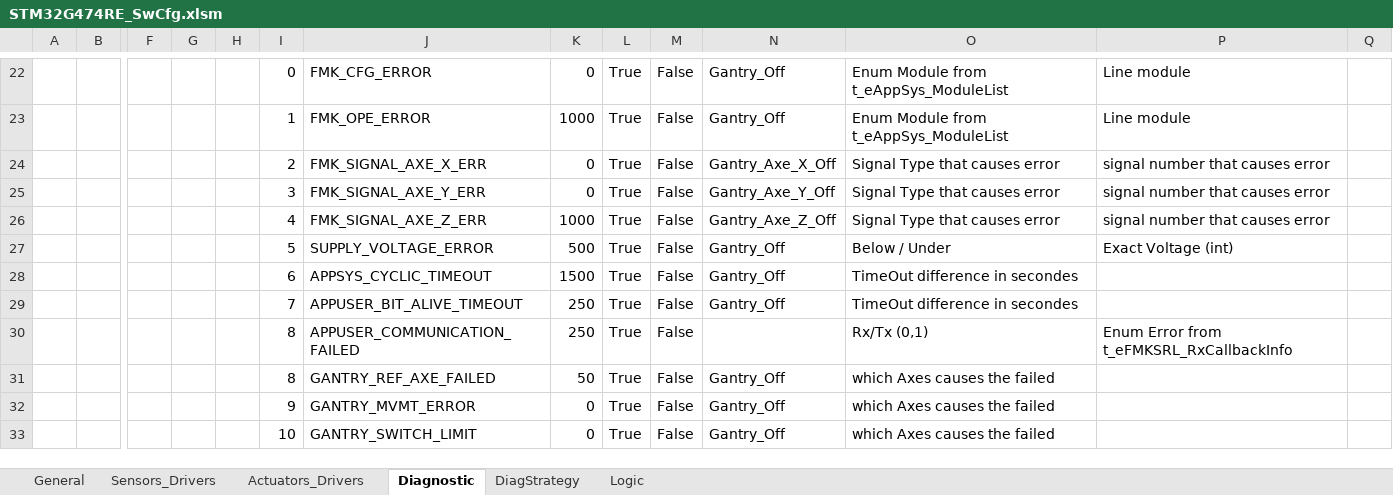
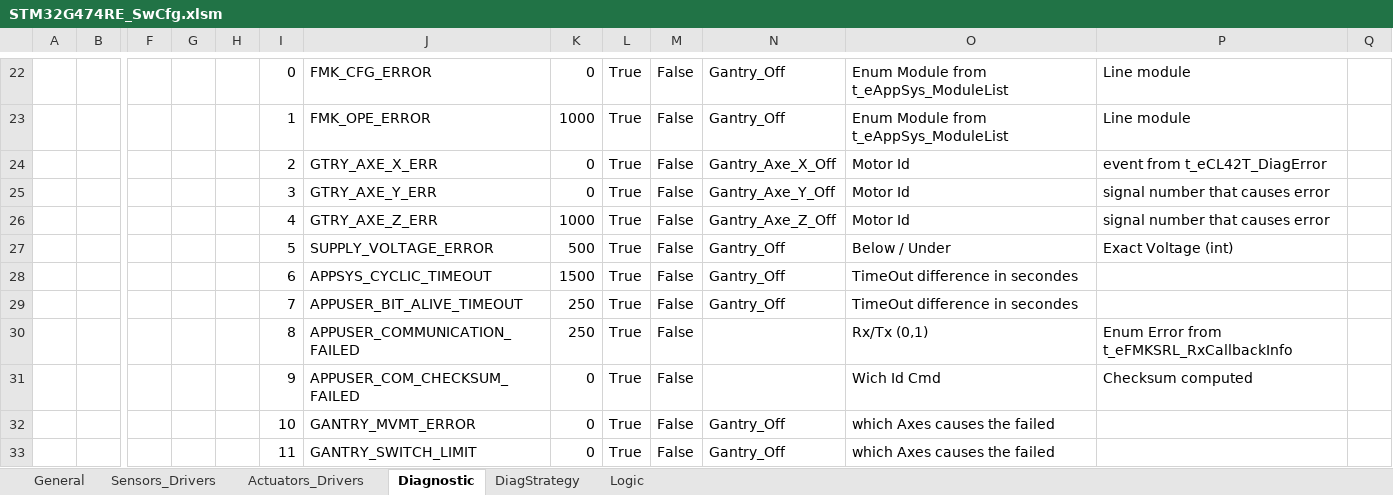
Before and after one commit to mbarbeau0545/PickersRobotPOC, an Excel workbook: Doc/ConfigPrj/ExcelCfg/STM32G474RE/STM32G474RE_SwCfg.xlsm, sheet Diagnostic, drawn as a sheet; only a part is shown, gaps mark what is left out; values as stored, in another font and other column widths than the file's, no borders; table styles not drawn; removed rows and columns are numbered as before the commit, all else as after; rows hold the shown columns only; the diff names each change by its address in the sheet, - before the commit and + after, or states it on an @@ line.

```diff
--- a/Doc/ConfigPrj/ExcelCfg/STM32G474RE/STM32G474RE_SwCfg.xlsm (sheet Diagnostic)
+++ b/Doc/ConfigPrj/ExcelCfg/STM32G474RE/STM32G474RE_SwCfg.xlsm (sheet Diagnostic)
-J24: FMK_SIGNAL_AXE_X_ERR
+J24: GTRY_AXE_X_ERR
-O24:O26: Signal Type that causes error
+O24:O26: Motor Id
-P24: signal number that causes error
+P24: event from t_eCL42T_DiagError
-J25: FMK_SIGNAL_AXE_Y_ERR
+J25: GTRY_AXE_Y_ERR
-J26: FMK_SIGNAL_AXE_Z_ERR
+J26: GTRY_AXE_Z_ERR
-row 31:  |  |  |  |  | 8 | GANTRY_REF_AXE_FAILED | 50 | True | False | Gantry_Off | which Axes causes the failed
+row 31:  |  |  |  |  | 9 | APPUSER_COM_CHECKSUM_FAILED | 0 | True | False |  | Wich Id Cmd | Checksum computed
-I32: 9
+I32: 10
-I33: 10
+I33: 11
```
Also changed, not shown: Doc/ConfigPrj/ExcelCfg/STM32G474RE/STM32G474RE_HwCfg.xlsx, 41 other files.
